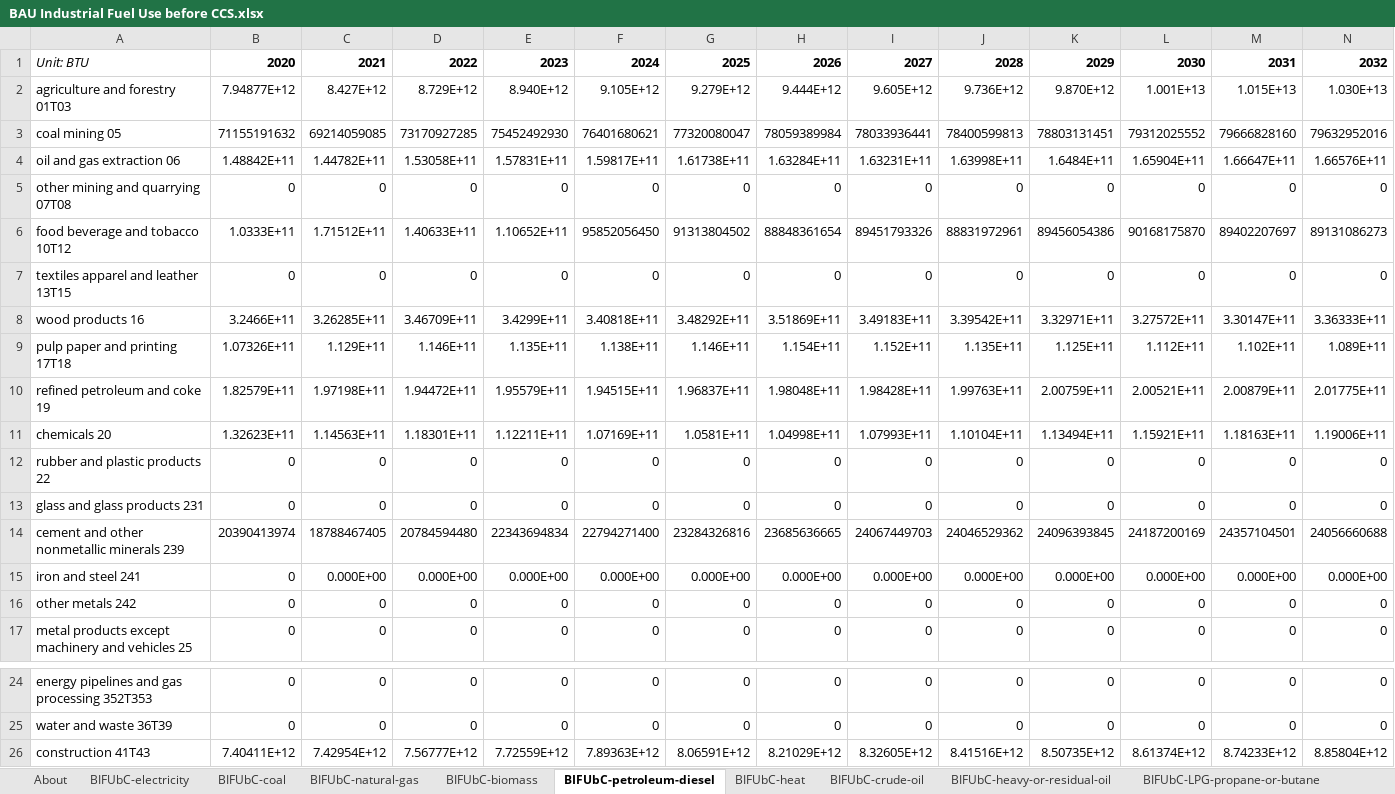
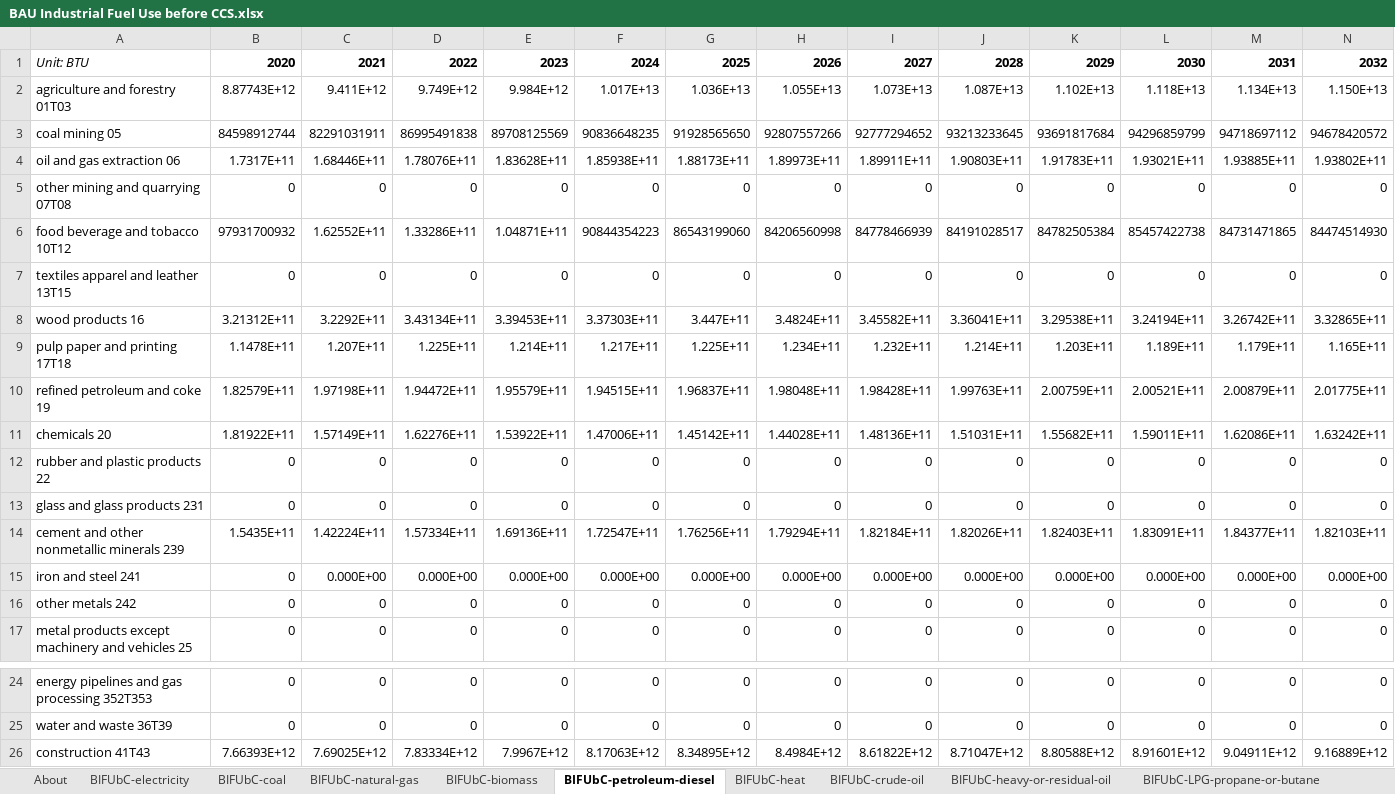
Before and after one commit to EnergyInnovation/eps-mississippi, an Excel workbook: InputData/indst/BIFUbC/BAU Industrial Fuel Use before CCS.xlsx, sheet BIFUbC-petroleum-diesel, drawn as a sheet; only a part is shown, gaps mark what is left out; values as stored, in another font and other column widths than the file's, no borders; removed rows and columns are numbered as before the commit, all else as after; rows hold the shown columns only; the diff names each change by its address in the sheet, - before the commit and + after, or states it on an @@ line.

```diff
--- a/InputData/indst/BIFUbC/BAU Industrial Fuel Use before CCS.xlsx (sheet BIFUbC-petroleum-diesel)
+++ b/InputData/indst/BIFUbC/BAU Industrial Fuel Use before CCS.xlsx (sheet BIFUbC-petroleum-diesel)
-row 2: agriculture and forestry 01T03 | 7.94877E+12 | 8.427E+12 | 8.729E+12 | 8.940E+12 | 9.105E+12 | 9.279E+12 | 9.444E+12 | 9.605E+12 | 9.736E+12 | 9.870E+12 | 1.001E+13 | 1.015E+13 | 1.030E+13
-row 3: coal mining 05 | 71155191632 | 69214059085 | 73170927285 | 75452492930 | 76401680621 | 77320080047 | 78059389984 | 78033936441 | 78400599813 | 78803131451 | 79312025552 | 79666828160 | 79632952016
-row 4: oil and gas extraction 06 | 1.48842E+11 | 1.44782E+11 | 1.53058E+11 | 1.57831E+11 | 1.59817E+11 | 1.61738E+11 | 1.63284E+11 | 1.63231E+11 | 1.63998E+11 | 1.6484E+11 | 1.65904E+11 | 1.66647E+11 | 1.66576E+11
+row 2: agriculture and forestry 01T03 | 8.87743E+12 | 9.411E+12 | 9.749E+12 | 9.984E+12 | 1.017E+13 | 1.036E+13 | 1.055E+13 | 1.073E+13 | 1.087E+13 | 1.102E+13 | 1.118E+13 | 1.134E+13 | 1.150E+13
+row 3: coal mining 05 | 84598912744 | 82291031911 | 86995491838 | 89708125569 | 90836648235 | 91928565650 | 92807557266 | 92777294652 | 93213233645 | 93691817684 | 94296859799 | 94718697112 | 94678420572
+row 4: oil and gas extraction 06 | 1.7317E+11 | 1.68446E+11 | 1.78076E+11 | 1.83628E+11 | 1.85938E+11 | 1.88173E+11 | 1.89973E+11 | 1.89911E+11 | 1.90803E+11 | 1.91783E+11 | 1.93021E+11 | 1.93885E+11 | 1.93802E+11
-row 6: food beverage and tobacco 10T12 | 1.0333E+11 | 1.71512E+11 | 1.40633E+11 | 1.10652E+11 | 95852056450 | 91313804502 | 88848361654 | 89451793326 | 88831972961 | 89456054386 | 90168175870 | 89402207697 | 89131086273
+row 6: food beverage and tobacco 10T12 | 97931700932 | 1.62552E+11 | 1.33286E+11 | 1.04871E+11 | 90844354223 | 86543199060 | 84206560998 | 84778466939 | 84191028517 | 84782505384 | 85457422738 | 84731471865 | 84474514930
-row 8: wood products 16 | 3.2466E+11 | 3.26285E+11 | 3.46709E+11 | 3.4299E+11 | 3.40818E+11 | 3.48292E+11 | 3.51869E+11 | 3.49183E+11 | 3.39542E+11 | 3.32971E+11 | 3.27572E+11 | 3.30147E+11 | 3.36333E+11
-row 9: pulp paper and printing 17T18 | 1.07326E+11 | 1.129E+11 | 1.146E+11 | 1.135E+11 | 1.138E+11 | 1.146E+11 | 1.154E+11 | 1.152E+11 | 1.135E+11 | 1.125E+11 | 1.112E+11 | 1.102E+11 | 1.089E+11
+row 8: wood products 16 | 3.21312E+11 | 3.2292E+11 | 3.43134E+11 | 3.39453E+11 | 3.37303E+11 | 3.447E+11 | 3.4824E+11 | 3.45582E+11 | 3.36041E+11 | 3.29538E+11 | 3.24194E+11 | 3.26742E+11 | 3.32865E+11
+row 9: pulp paper and printing 17T18 | 1.1478E+11 | 1.207E+11 | 1.225E+11 | 1.214E+11 | 1.217E+11 | 1.225E+11 | 1.234E+11 | 1.232E+11 | 1.214E+11 | 1.203E+11 | 1.189E+11 | 1.179E+11 | 1.165E+11
-row 11: chemicals 20 | 1.32623E+11 | 1.14563E+11 | 1.18301E+11 | 1.12211E+11 | 1.07169E+11 | 1.0581E+11 | 1.04998E+11 | 1.07993E+11 | 1.10104E+11 | 1.13494E+11 | 1.15921E+11 | 1.18163E+11 | 1.19006E+11
+row 11: chemicals 20 | 1.81922E+11 | 1.57149E+11 | 1.62276E+11 | 1.53922E+11 | 1.47006E+11 | 1.45142E+11 | 1.44028E+11 | 1.48136E+11 | 1.51031E+11 | 1.55682E+11 | 1.59011E+11 | 1.62086E+11 | 1.63242E+11
-row 14: cement and other nonmetallic minerals 239 | 20390413974 | 18788467405 | 20784594480 | 22343694834 | 22794271400 | 23284326816 | 23685636665 | 24067449703 | 24046529362 | 24096393845 | 24187200169 | 24357104501 | 24056660688
+row 14: cement and other nonmetallic minerals 239 | 1.5435E+11 | 1.42224E+11 | 1.57334E+11 | 1.69136E+11 | 1.72547E+11 | 1.76256E+11 | 1.79294E+11 | 1.82184E+11 | 1.82026E+11 | 1.82403E+11 | 1.83091E+11 | 1.84377E+11 | 1.82103E+11
-row 26: construction 41T43 | 7.40411E+12 | 7.42954E+12 | 7.56777E+12 | 7.72559E+12 | 7.89363E+12 | 8.06591E+12 | 8.21029E+12 | 8.32605E+12 | 8.41516E+12 | 8.50735E+12 | 8.61374E+12 | 8.74233E+12 | 8.85804E+12
+row 26: construction 41T43 | 7.66393E+12 | 7.69025E+12 | 7.83334E+12 | 7.9967E+12 | 8.17063E+12 | 8.34895E+12 | 8.4984E+12 | 8.61822E+12 | 8.71047E+12 | 8.80588E+12 | 8.91601E+12 | 9.04911E+12 | 9.16889E+12
```
Also changed, not shown: sheet BIFUbC-electricity, sheet BIFUbC-natural-gas, sheet BIFUbC-coal, sheet BIFUbC-LPG-propane-or-butane, sheet BIFUbC-crude-oil, sheet BIFUbC-heavy-or-residual-oil, 1 more sheet, InputData/io-model/BECbIC/BAU Employee Compensation by ISIC Code.xlsx, InputData/io-model/BEbIC/BAU Employment by ISIC Code.xlsx, 35 other files.
